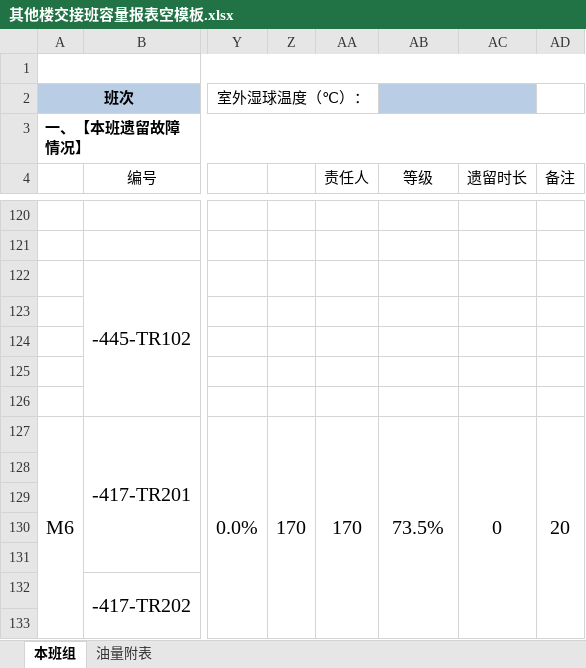
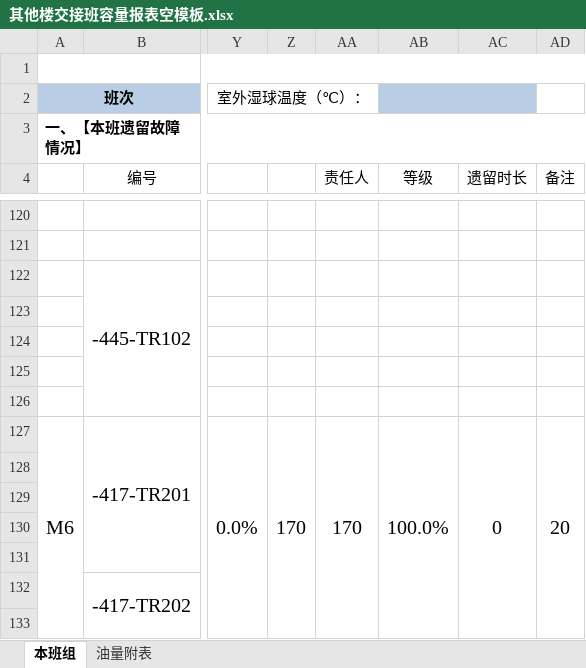
Before and after one commit to lishilong8848/panorama, an Excel workbook: 外网端源码/其他楼交接班容量报表空模板.xlsx, sheet 本班组, drawn as a sheet; only a part is shown, gaps mark what is left out; values as stored, in another font and other column widths than the file's, no borders; conditional formats not drawn; the diff covers the shown part only; the diff names each change by its address in the sheet, - before the commit and + after, or states it on an @@ line.

```diff
--- a/外网端源码/其他楼交接班容量报表空模板.xlsx (sheet 本班组)
+++ b/外网端源码/其他楼交接班容量报表空模板.xlsx (sheet 本班组)
-AB127 (等级): 73.5%
+AB127 (等级): 100.0%
```
Also changed, not shown: 5 edited cells elsewhere in this sheet.
